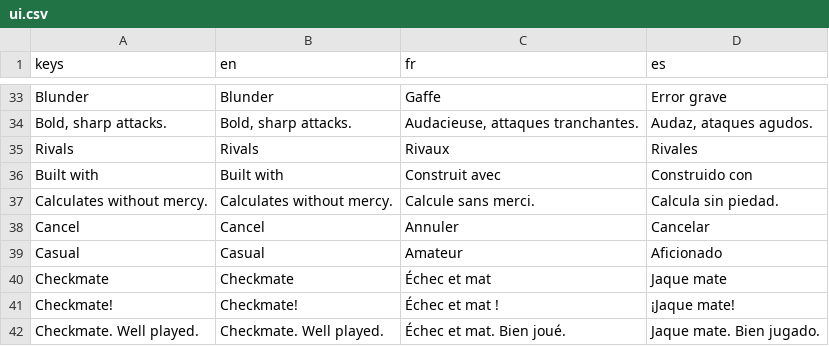
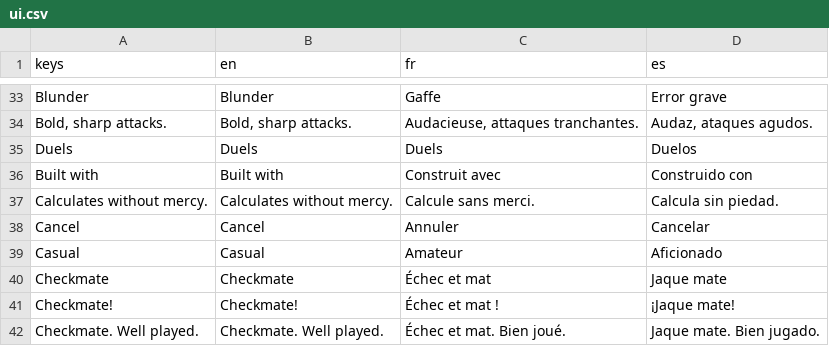
Before and after one commit to Hatscat/limpidchess, a CSV file: assets/i18n/ui.csv, drawn as a sheet; only a part is shown, gaps mark what is left out.

Commit message:
feat: update terminology from "Rivals" to "Duels" in UI and scene files

```diff
--- a/assets/i18n/ui.csv
+++ b/assets/i18n/ui.csv
@@ -34,3 +34,3 @@ Blunder,Blunder,Gaffe,Error grave
 "Bold, sharp attacks.","Bold, sharp attacks.","Audacieuse, attaques tranchantes.","Audaz, ataques agudos."
-Rivals,Rivals,Rivaux,Rivales
+Duels,Duels,Duels,Duelos
 Built with,Built with,Construit avec,Construido con
```
Also changed, not shown: 5 other files.
